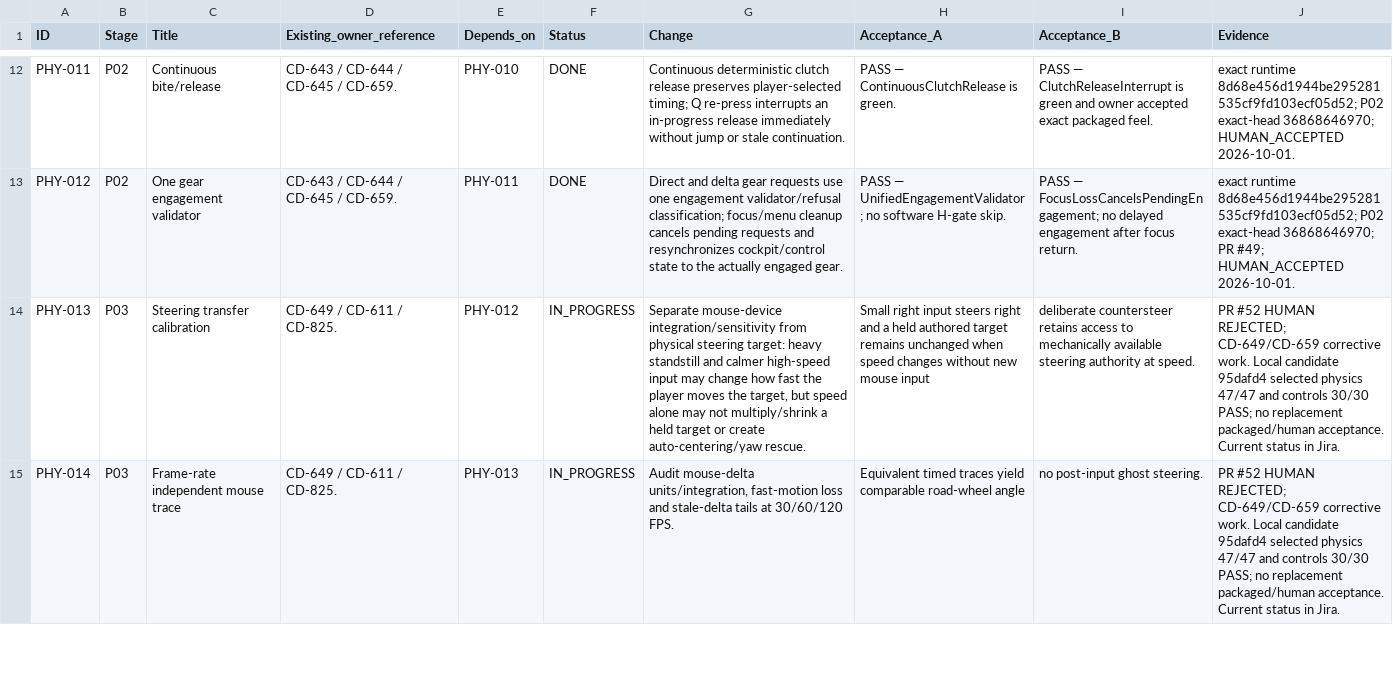
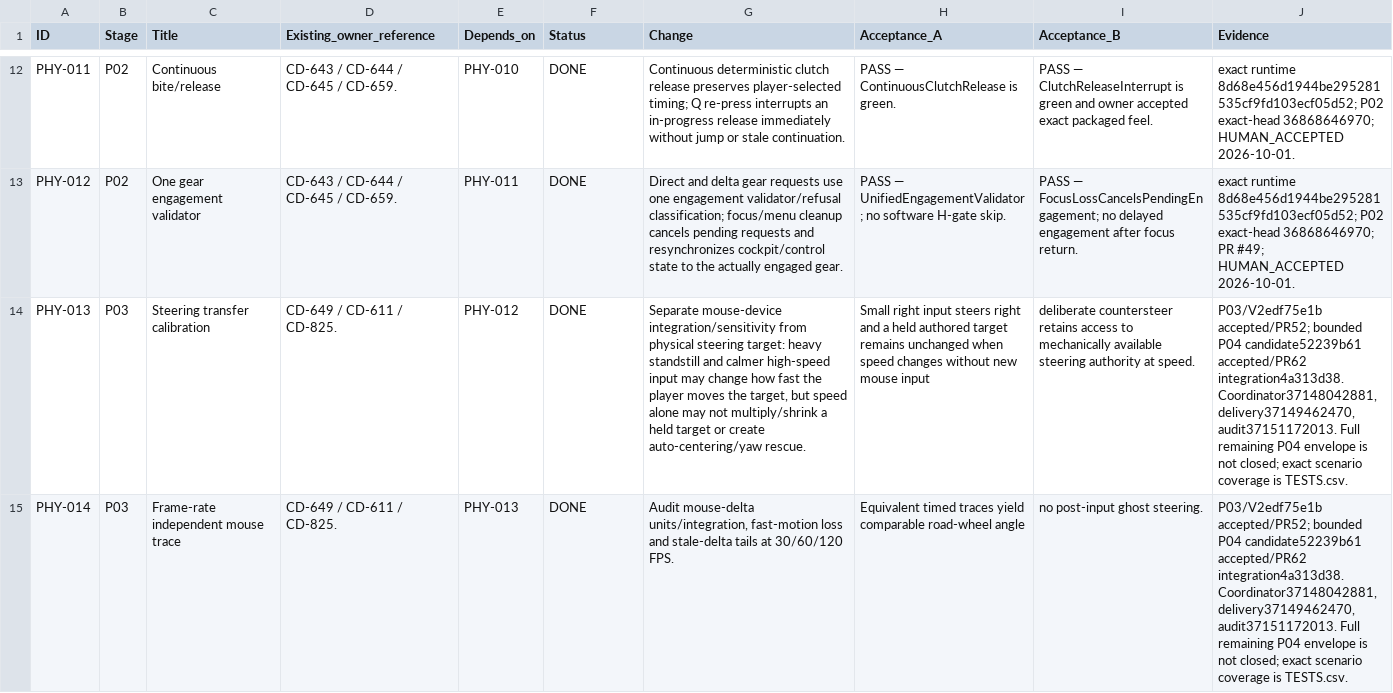
Before and after one commit to CheshirskyCat63/PINK-CAB, a CSV file: docs/vehicle_physics/TASKS.csv, drawn as a sheet; only a part is shown, gaps mark what is left out; the diff covers the shown part only; the diff names each change by its address in the sheet, - before the commit and + after, or states it on an @@ line.

Commit message:
docs(CD-952): reconcile accepted P04 authority, delivery entry and scenario evidence
Documentation only:12 existing files,48 task rows and96 test rows retained. Exact accepted runtime52239b61/delivery37149462470 remains distinct from PR62 integration4a313d38. P03/V2 and bounded P04 owner accepted; full P04/vehicle/release obligations remain explicitly open. Existing Confluence and Jira authority updated; no runtime, Config, Content or workflow change in this commit. Patched document set qualified with full script regression/code health/writer checks on hosted Windows run37153411949; immutable blob SHA256 independently checked after download. Owner administrative closeout CD952.

```diff
--- a/docs/vehicle_physics/TASKS.csv
+++ b/docs/vehicle_physics/TASKS.csv
-F14:F15 (Status): IN_PROGRESS
+F14:F15 (Status): DONE
-J14:J15 (Evidence): PR #52 HUMAN REJECTED; CD-649/CD-659 corrective work. Local candidate 95dafd4 selected physics 47/47 and controls 30/30 PASS; no replacement packaged/human acceptance. Current status in Jira.
+J14:J15 (Evidence): P03/V2edf75e1b accepted/PR52; bounded P04 candidate52239b61 accepted/PR62 integration4a313d38. Coordinator37148042881, delivery37149462470, audit37151172013. Full remaining P04 envelope is not closed; exact scenario coverage is TESTS.csv.
```
Also changed, not shown: 13 edited cells elsewhere in this file, 11 other files.
